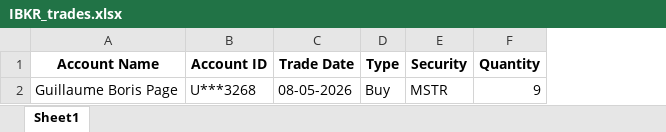
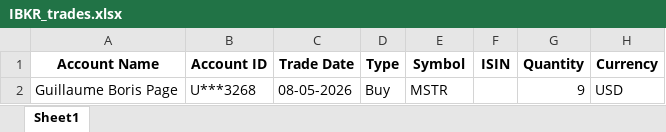
Before and after one commit to KateZhang-cigp/PAD_Automation, an Excel workbook: IBKR_Files/IBKR_trades.xlsx, sheet Sheet1, drawn as a sheet; values as stored, in another font and other column widths than the file's, no borders; the diff names each change by its address in the sheet, - before the commit and + after, or states it on an @@ line.

Commit message:
0629_PAD_sheet

```diff
--- a/IBKR_Files/IBKR_trades.xlsx (sheet Sheet1)
+++ b/IBKR_Files/IBKR_trades.xlsx (sheet Sheet1)
+column F (ISIN), empty
+column H (Currency), row 2: USD
-E1: Security
+E1: Symbol
```
Also changed, not shown: 2026 PAD statements submission tracker.xlsx, HSBC_Files/HSBC_trades.xlsx, 15 other files.
